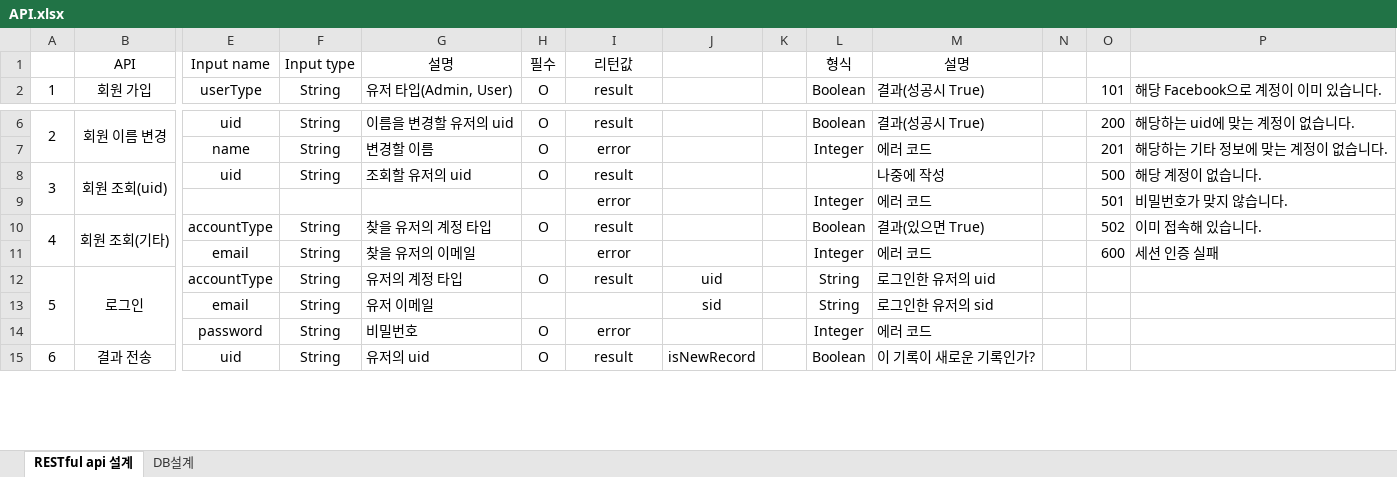
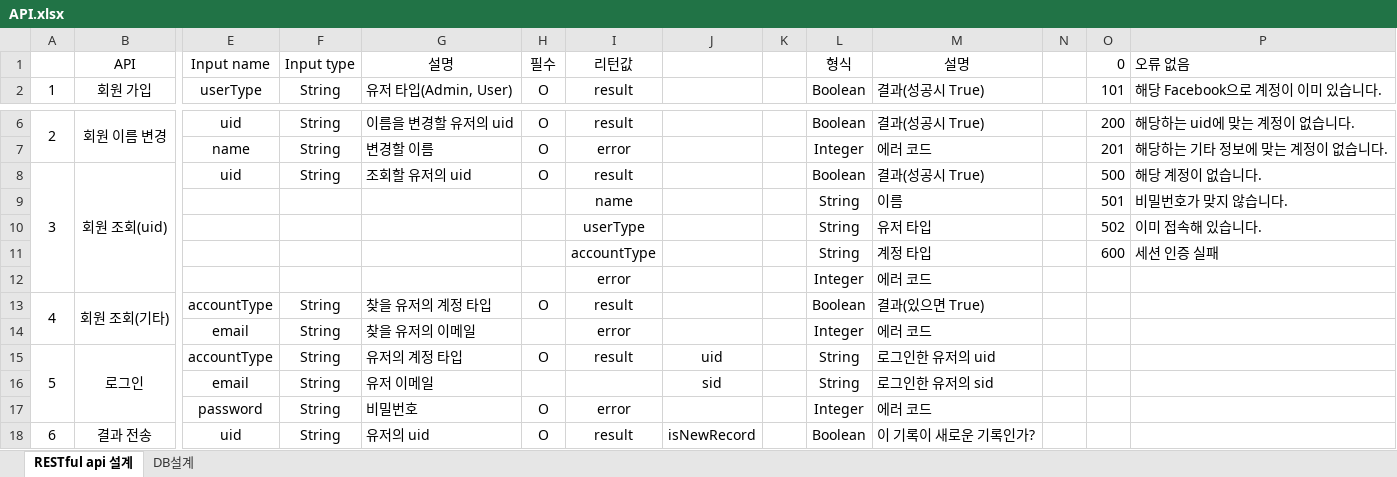
Before and after one commit to Cube219/BlockBuster, an Excel workbook: Document/API.xlsx, sheet RESTful api 설계, drawn as a sheet; only a part is shown, gaps mark what is left out; values as stored, in another font and other column widths than the file's, no borders; addresses are those after the commit; rows hold the shown columns only; the diff names each change by its address in the sheet, - before the commit and + after, or states it on an @@ line.

Commit message:
UseManager에 값 추가(name, userType, accountType) API 일부 수정

```diff
--- a/Document/API.xlsx (sheet RESTful api 설계)
+++ b/Document/API.xlsx (sheet RESTful api 설계)
-O1: (empty)
+O1: 0
-P1: (empty)
+P1: 오류 없음
-L8: (empty)
+L8: Boolean
-M8: 나중에 작성
+M8: 결과(성공시 True)
+row 9:  |  |  |  |  |  | name |  |  | String | 이름 |  | 501 | 비밀번호가 맞지 않습니다.
+row 10:  |  |  |  |  |  | userType |  |  | String | 유저 타입 |  | 502 | 이미 접속해 있습니다.
+row 11:  |  |  |  |  |  | accountType |  |  | String | 계정 타입 |  | 600 | 세션 인증 실패
-O12: 501
+O12: (empty)
-P12: 비밀번호가 맞지 않습니다.
+P12: (empty)
-O13: 502
+O13: (empty)
-P13: 이미 접속해 있습니다.
+P13: (empty)
-O14: 600
+O14: (empty)
-P14: 세션 인증 실패
+P14: (empty)
```
Also changed, not shown: 1 other file.
